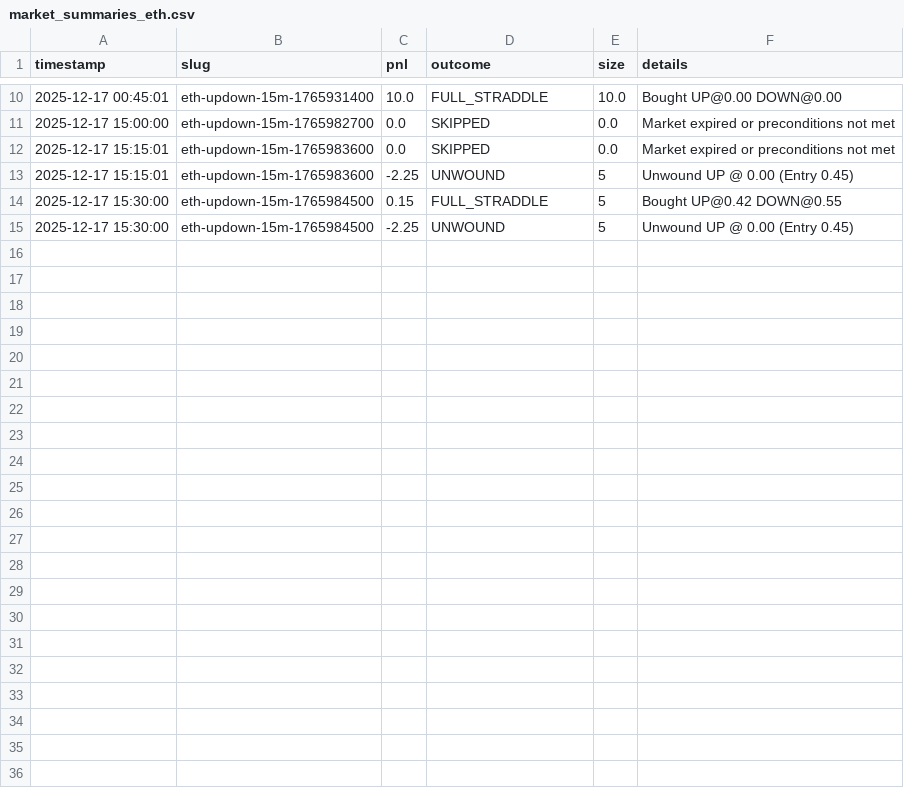
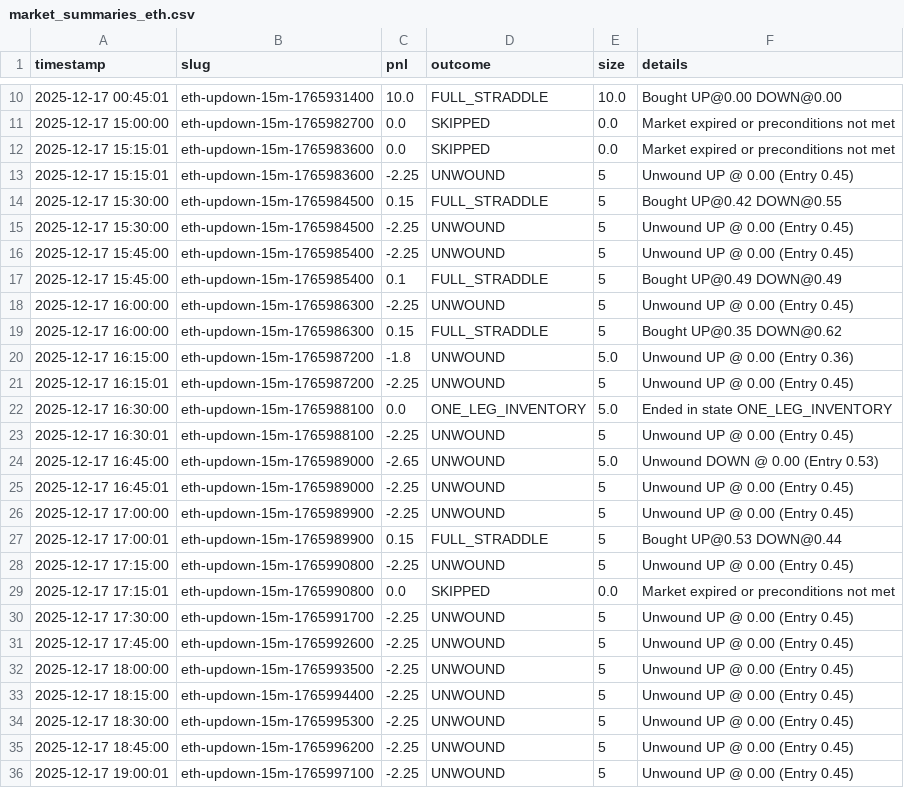
Before and after one commit to Katalz/polymarket_bot, a CSV file: market_summaries_eth.csv, drawn as a sheet; only a part is shown, gaps mark what is left out.

Commit message:
feat: Extend straddle strategy logging and update market summaries for ETH, BTC, and SOL.

```diff
--- a/market_summaries_eth.csv
+++ b/market_summaries_eth.csv
@@ -15 +15,22 @@ timestamp,slug,pnl,outcome,size,details
 2025-12-17 15:30:00,eth-updown-15m-1765984500,-2.25,UNWOUND,5,Unwound UP @ 0.00 (Entry 0.45)
+2025-12-17 15:45:00,eth-updown-15m-1765985400,-2.25,UNWOUND,5,Unwound UP @ 0.00 (Entry 0.45)
+2025-12-17 15:45:00,eth-updown-15m-1765985400,0.1,FULL_STRADDLE,5,Bought UP@0.49 DOWN@0.49
+2025-12-17 16:00:00,eth-updown-15m-1765986300,-2.25,UNWOUND,5,Unwound UP @ 0.00 (Entry 0.45)
+2025-12-17 16:00:00,eth-updown-15m-1765986300,0.15,FULL_STRADDLE,5,Bought UP@0.35 DOWN@0.62
+2025-12-17 16:15:00,eth-updown-15m-1765987200,-1.8,UNWOUND,5.0,Unwound UP @ 0.00 (Entry 0.36)
+2025-12-17 16:15:01,eth-updown-15m-1765987200,-2.25,UNWOUND,5,Unwound UP @ 0.00 (Entry 0.45)
+2025-12-17 16:30:00,eth-updown-15m-1765988100,0.0,ONE_LEG_INVENTORY,5.0,Ended in state ONE_LEG_INVENTORY
+2025-12-17 16:30:01,eth-updown-15m-1765988100,-2.25,UNWOUND,5,Unwound UP @ 0.00 (Entry 0.45)
+2025-12-17 16:45:00,eth-updown-15m-1765989000,-2.65,UNWOUND,5.0,Unwound DOWN @ 0.00 (Entry 0.53)
+2025-12-17 16:45:01,eth-updown-15m-1765989000,-2.25,UNWOUND,5,Unwound UP @ 0.00 (Entry 0.45)
+2025-12-17 17:00:00,eth-updown-15m-1765989900,-2.25,UNWOUND,5,Unwound UP @ 0.00 (Entry 0.45)
+2025-12-17 17:00:01,eth-updown-15m-1765989900,0.15,FULL_STRADDLE,5,Bought UP@0.53 DOWN@0.44
+2025-12-17 17:15:00,eth-updown-15m-1765990800,-2.25,UNWOUND,5,Unwound UP @ 0.00 (Entry 0.45)
+2025-12-17 17:15:01,eth-updown-15m-1765990800,0.0,SKIPPED,0.0,Market expired or preconditions not met
+2025-12-17 17:30:00,eth-updown-15m-1765991700,-2.25,UNWOUND,5,Unwound UP @ 0.00 (Entry 0.45)
+2025-12-17 17:45:00,eth-updown-15m-1765992600,-2.25,UNWOUND,5,Unwound UP @ 0.00 (Entry 0.45)
+2025-12-17 18:00:00,eth-updown-15m-1765993500,-2.25,UNWOUND,5,Unwound UP @ 0.00 (Entry 0.45)
+2025-12-17 18:15:00,eth-updown-15m-1765994400,-2.25,UNWOUND,5,Unwound UP @ 0.00 (Entry 0.45)
+2025-12-17 18:30:00,eth-updown-15m-1765995300,-2.25,UNWOUND,5,Unwound UP @ 0.00 (Entry 0.45)
+2025-12-17 18:45:00,eth-updown-15m-1765996200,-2.25,UNWOUND,5,Unwound UP @ 0.00 (Entry 0.45)
+2025-12-17 19:00:01,eth-updown-15m-1765997100,-2.25,UNWOUND,5,Unwound UP @ 0.00 (Entry 0.45)
```
Also changed, not shown: market_summaries.csv, market_summaries_sol.csv, 45 other files.
